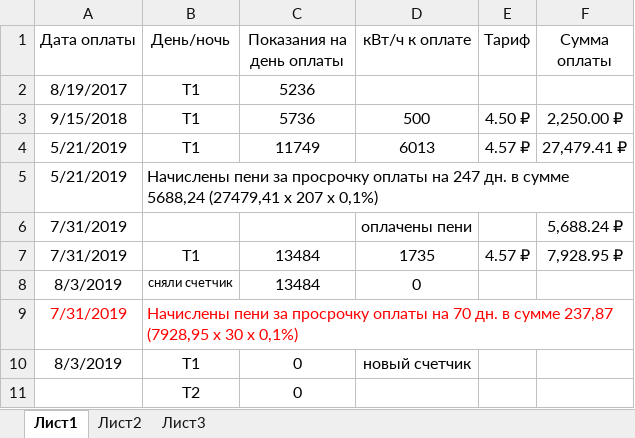
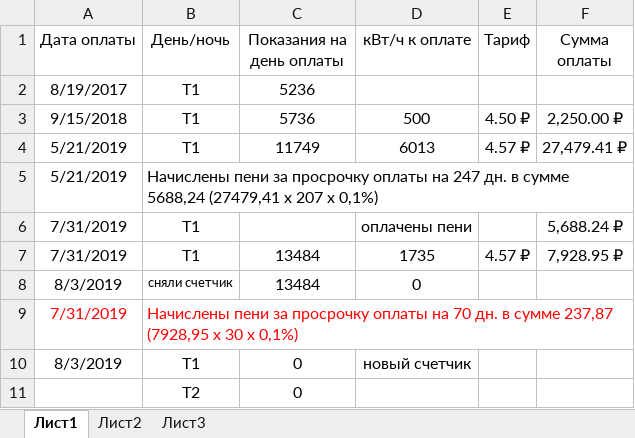
Before and after one commit to slimexpert/slimexpert.github.io, an Excel workbook: sputnik/personal/ee/148ee.xlsx, sheet Лист1, drawn as a sheet; values as stored, in another font and other column widths than the file's, no borders; the diff names each change by its address in the sheet, - before the commit and + after, or states it on an @@ line.

Commit message:
Update 148ee.xlsx

```diff
--- a/sputnik/personal/ee/148ee.xlsx (sheet Лист1)
+++ b/sputnik/personal/ee/148ee.xlsx (sheet Лист1)
-B6 (День/ночь): (empty)
+B6 (День/ночь): T1
```
